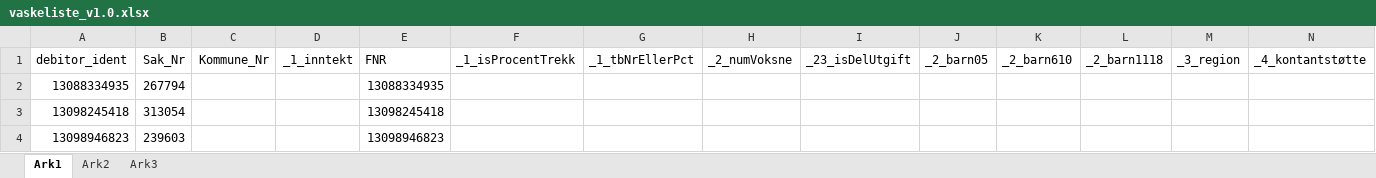
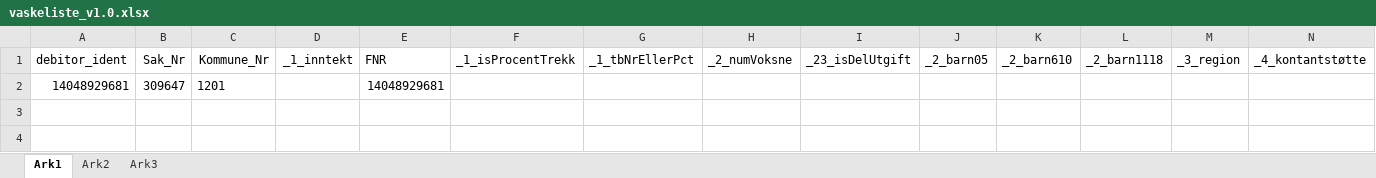
Before and after one commit to magarpr/UIPath-1, an Excel workbook: Vasklister/Excel/vaskeliste_v1.0.xlsx, sheet Ark1, drawn as a sheet; only a part is shown; values as stored, in another font and other column widths than the file's, no borders; removed rows and columns are numbered as before the commit, all else as after; rows hold the shown columns only; the diff names each change by its address in the sheet, - before the commit and + after, or states it on an @@ line.

```diff
--- a/Vasklister/Excel/vaskeliste_v1.0.xlsx (sheet Ark1)
+++ b/Vasklister/Excel/vaskeliste_v1.0.xlsx (sheet Ark1)
-row 2: 13088334935 | 267794 |  |  | 13088334935
-row 3: 13098245418 | 313054 |  |  | 13098245418
-row 4: 13098946823 | 239603 |  |  | 13098946823
+row 2: 14048929681 | 309647 | 1201 |  | 14048929681
```
Also changed, not shown: sheet Ark2, Vasklister/Excel/vaskeliste_v2.0.xlsx, 5 other files.
